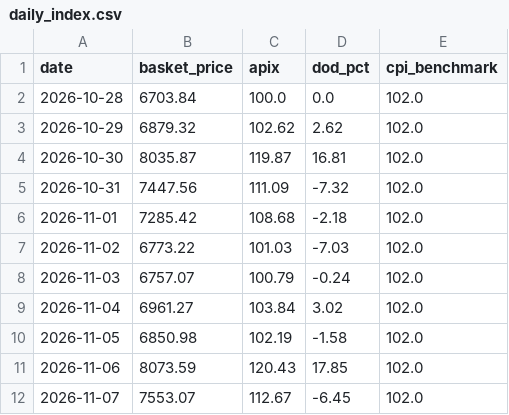
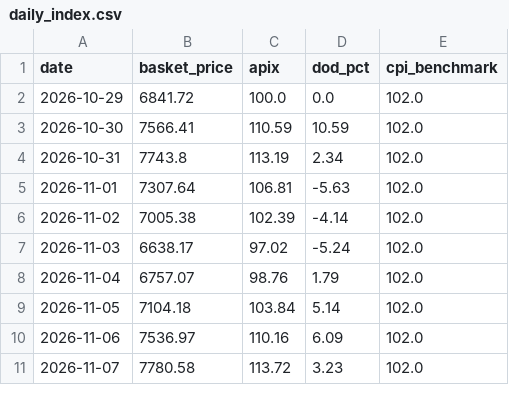
Before and after one commit to akshmitsharma40-hub/fair-flight, a CSV file: backend/daily_index.csv, drawn as a sheet; only a part is shown; the diff covers the shown part only.

```diff
--- a/backend/daily_index.csv
+++ b/backend/daily_index.csv
@@ -1,12 +1,11 @@
 date,basket_price,apix,dod_pct,cpi_benchmark
-2026-10-28,6703.84,100.0,0.0,102.0
-2026-10-29,6879.32,102.62,2.62,102.0
-2026-10-30,8035.87,119.87,16.81,102.0
-2026-10-31,7447.56,111.09,-7.32,102.0
-2026-11-01,7285.42,108.68,-2.18,102.0
-2026-11-02,6773.22,101.03,-7.03,102.0
-2026-11-03,6757.07,100.79,-0.24,102.0
-2026-11-04,6961.27,103.84,3.02,102.0
-2026-11-05,6850.98,102.19,-1.58,102.0
-2026-11-06,8073.59,120.43,17.85,102.0
-2026-11-07,7553.07,112.67,-6.45,102.0
+2026-10-29,6841.72,100.0,0.0,102.0
+2026-10-30,7566.41,110.59,10.59,102.0
+2026-10-31,7743.8,113.19,2.34,102.0
+2026-11-01,7307.64,106.81,-5.63,102.0
+2026-11-02,7005.38,102.39,-4.14,102.0
+2026-11-03,6638.17,97.02,-5.24,102.0
+2026-11-04,6757.07,98.76,1.79,102.0
+2026-11-05,7104.18,103.84,5.14,102.0
+2026-11-06,7536.97,110.16,6.09,102.0
+2026-11-07,7780.58,113.72,3.23,102.0
```
Also changed, not shown: 1 added row and 54 edited cells elsewhere in this file, backend/data_master.csv, backend/data_scraped_raw.csv, 1 other file.
